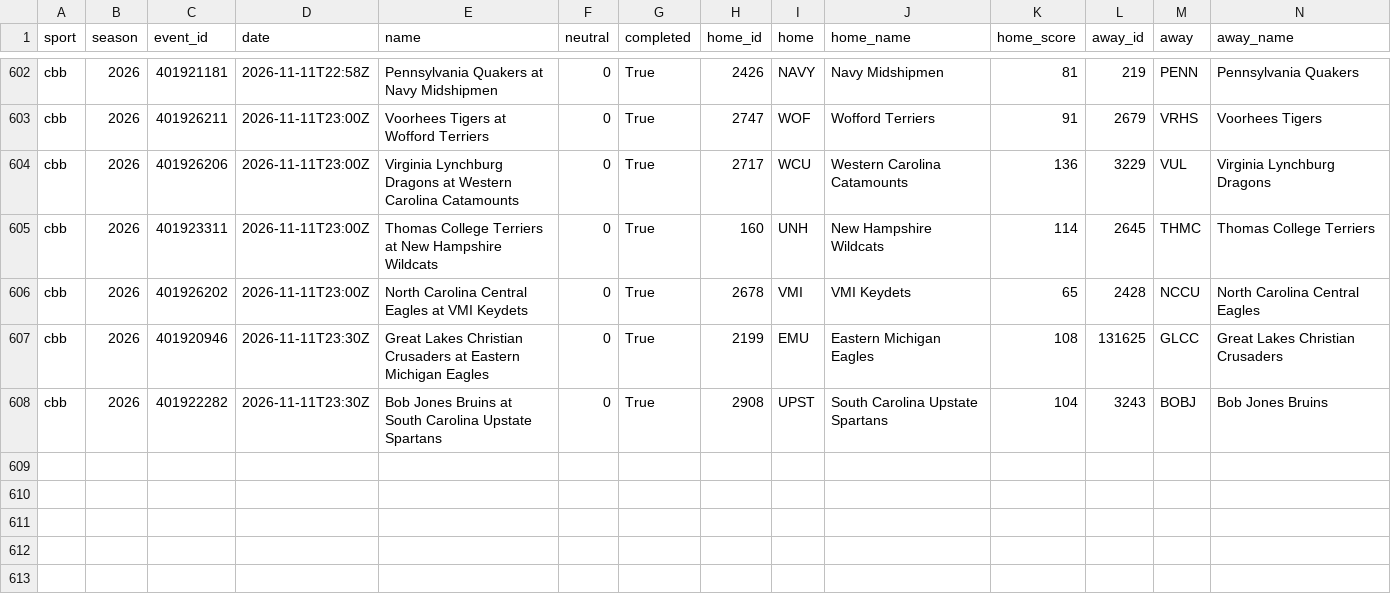
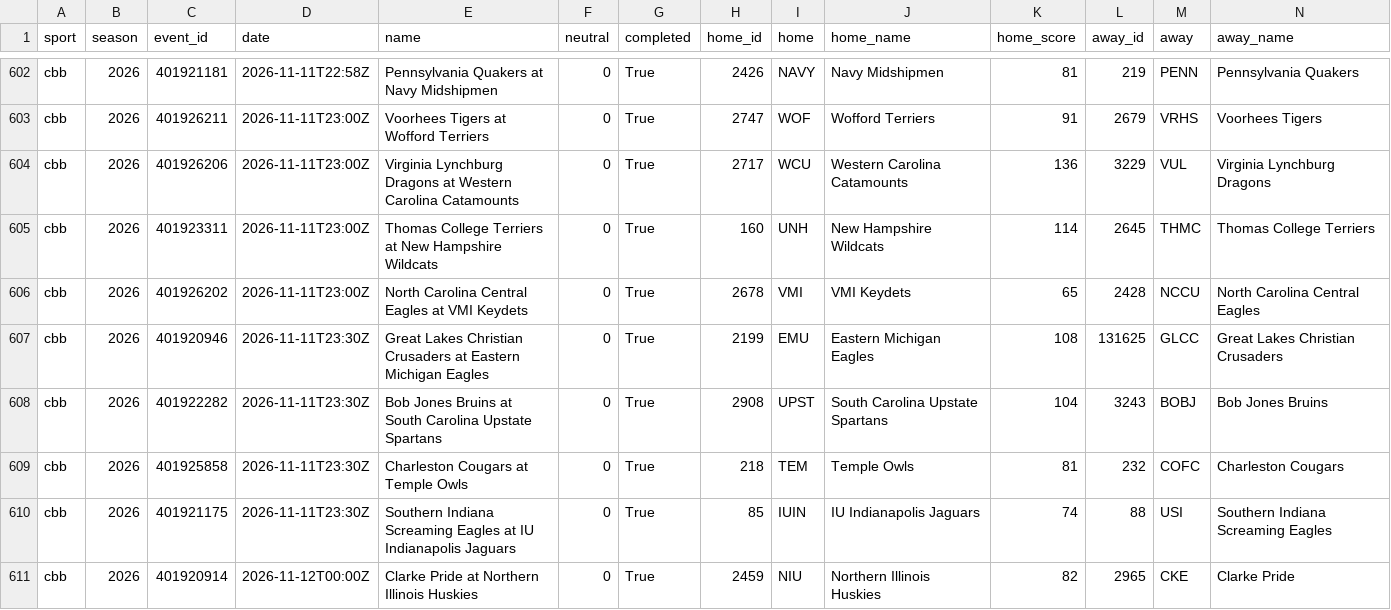
Before and after one commit to adotscotty/HandsDownAI, a CSV file: data/current_cbb.csv, drawn as a sheet; only a part is shown, gaps mark what is left out; rows hold the shown columns only; the diff names each change by its address in the sheet, - before the commit and + after, or states it on an @@ line.

```diff
--- a/data/current_cbb.csv
+++ b/data/current_cbb.csv
+row 609: cbb | 2026 | 401925858 | 2026-11-11T23:30Z | Charleston Cougars at Temple Owls | 0 | True | 218 | TEM | Temple Owls | 81 | 232 | COFC | Charleston Cougars
+row 610: cbb | 2026 | 401921175 | 2026-11-11T23:30Z | Southern Indiana Screaming Eagles at IU Indianapolis Jaguars | 0 | True | 85 | IUIN | IU Indianapolis Jaguars | 74 | 88 | USI | Southern Indiana Screaming Eagles
+row 611: cbb | 2026 | 401920914 | 2026-11-12T00:00Z | Clarke Pride at Northern Illinois Huskies | 0 | True | 2459 | NIU | Northern Illinois Huskies | 82 | 2965 | CKE | Clarke Pride
```
Also changed, not shown: data/first_lines.csv, data/pregame_log.csv, 2 other files.
